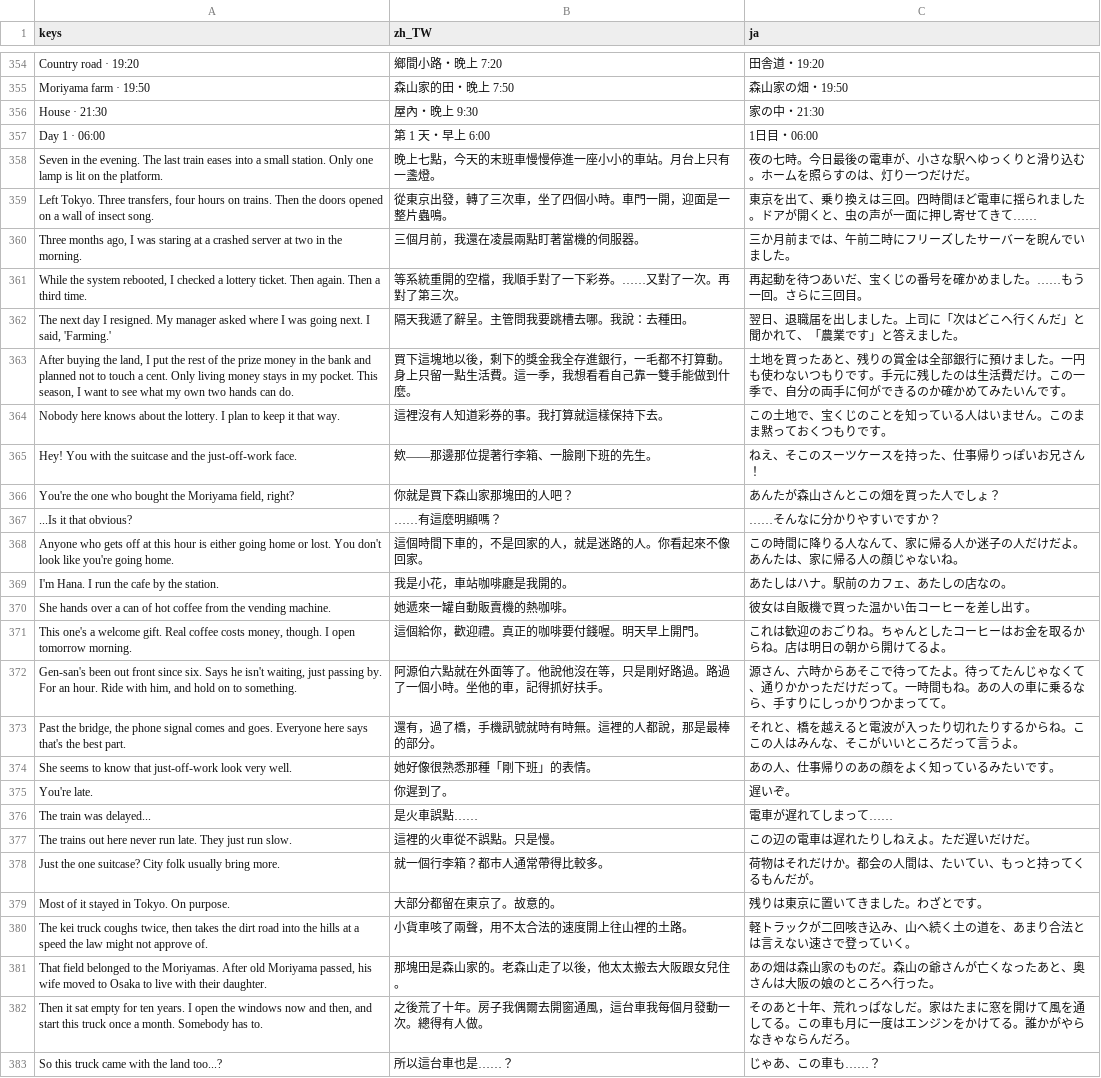
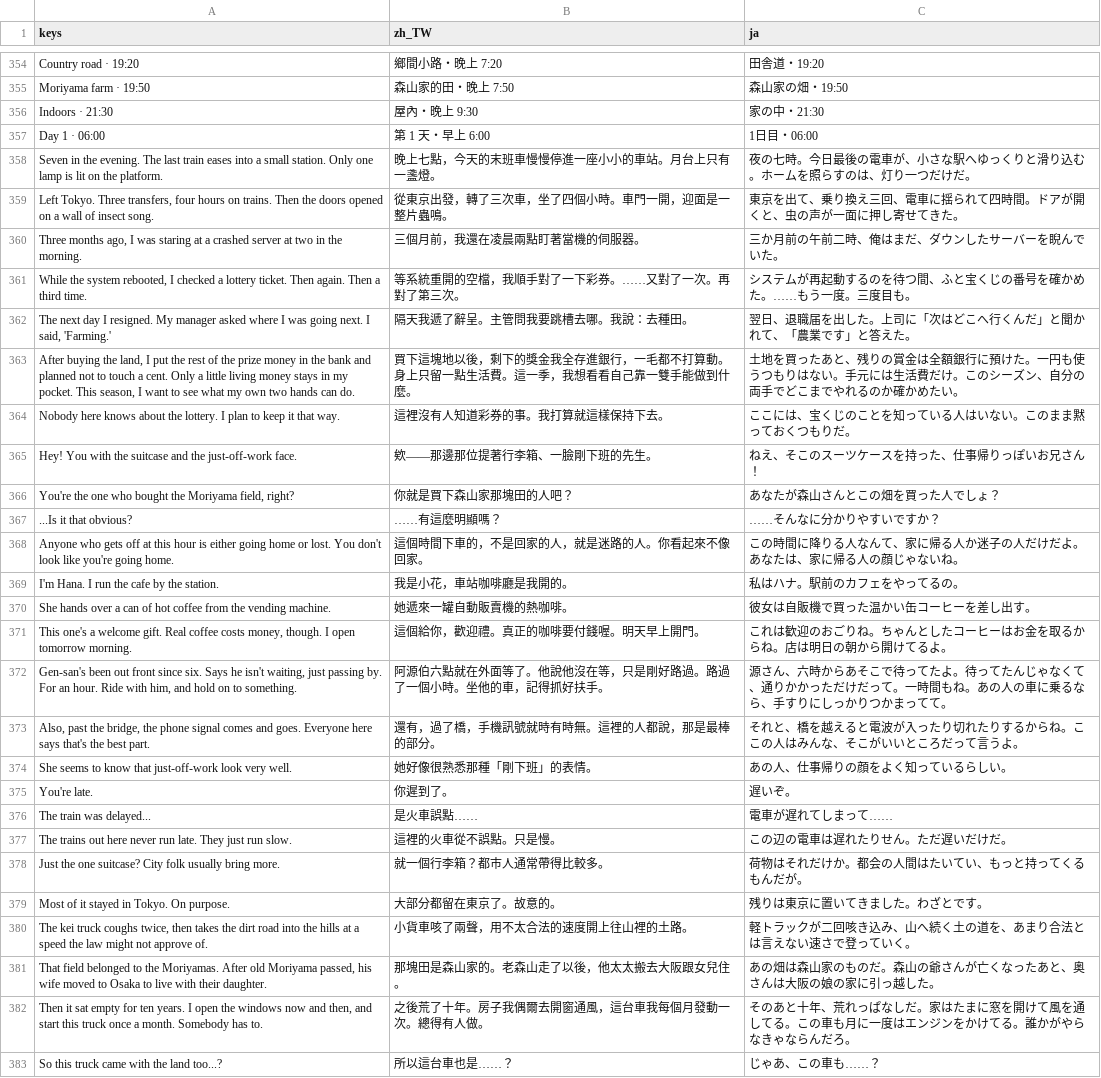
Before and after one commit to cwchanap/phoenix, a CSV file: assets/i18n/strings.csv, drawn as a sheet; only a part is shown, gaps mark what is left out; the diff covers the shown part only.

```diff
--- a/assets/i18n/strings.csv
+++ b/assets/i18n/strings.csv
@@ -355,16 +355,16 @@ Country road · 19:20,鄉間小路・晚上 7:20,田舎道・19:20
 Moriyama farm · 19:50,森山家的田・晚上 7:50,森山家の畑・19:50
-House · 21:30,屋內・晚上 9:30,家の中・21:30
+Indoors · 21:30,屋內・晚上 9:30,家の中・21:30
 Day 1 · 06:00,第 1 天・早上 6:00,1日目・06:00
 Seven in the evening. The last train eases into a small station. Only one lamp is lit on the platform.,晚上七點，今天的末班車慢慢停進一座小小的車站。月台上只有一盞燈。,夜の七時。今日最後の電車が、小さな駅へゆっくりと滑り込む。ホームを照らすのは、灯り一つだけだ。
-"Left Tokyo. Three transfers, four hours on trains. Then the doors opened on a wall of insect song.",從東京出發，轉了三次車，坐了四個小時。車門一開，迎面是一整片蟲鳴。,東京を出て、乗り換えは三回。四時間ほど電車に揺られました。ドアが開くと、虫の声が一面に押し寄せてきて……
-"Three months ago, I was staring at a crashed server at two in the morning.",三個月前，我還在凌晨兩點盯著當機的伺服器。,三か月前までは、午前二時にフリーズしたサーバーを睨んでいました。
-"While the system rebooted, I checked a lottery ticket. Then again. Then a third time.",等系統重開的空檔，我順手對了一下彩券。……又對了一次。再對了第三次。,再起動を待つあいだ、宝くじの番号を確かめました。……もう一回。さらに三回目。
-"The next day I resigned. My manager asked where I was going next. I said, 'Farming.'",隔天我遞了辭呈。主管問我要跳槽去哪。我說：去種田。,翌日、退職届を出しました。上司に「次はどこへ行くんだ」と聞かれて、「農業です」と答えました。
-"After buying the land, I put the rest of the prize money in the bank and planned not to touch a cent. Only living money stays in my pocket. This season, I want to see what my own two hands can do.",買下這塊地以後，剩下的獎金我全存進銀行，一毛都不打算動。身上只留一點生活費。這一季，我想看看自己靠一雙手能做到什麼。,土地を買ったあと、残りの賞金は全部銀行に預けました。一円も使わないつもりです。手元に残したのは生活費だけ。この一季で、自分の両手に何ができるのか確かめてみたいんです。
-Nobody here knows about the lottery. I plan to keep it that way.,這裡沒有人知道彩券的事。我打算就這樣保持下去。,この土地で、宝くじのことを知っている人はいません。このまま黙っておくつもりです。
+"Left Tokyo. Three transfers, four hours on trains. Then the doors opened on a wall of insect song.",從東京出發，轉了三次車，坐了四個小時。車門一開，迎面是一整片蟲鳴。,東京を出て、乗り換え三回、電車に揺られて四時間。ドアが開くと、虫の声が一面に押し寄せてきた。
+"Three months ago, I was staring at a crashed server at two in the morning.",三個月前，我還在凌晨兩點盯著當機的伺服器。,三か月前の午前二時、俺はまだ、ダウンしたサーバーを睨んでいた。
+"While the system rebooted, I checked a lottery ticket. Then again. Then a third time.",等系統重開的空檔，我順手對了一下彩券。……又對了一次。再對了第三次。,システムが再起動するのを待つ間、ふと宝くじの番号を確かめた。……もう一度。三度目も。
+"The next day I resigned. My manager asked where I was going next. I said, 'Farming.'",隔天我遞了辭呈。主管問我要跳槽去哪。我說：去種田。,翌日、退職届を出した。上司に「次はどこへ行くんだ」と聞かれて、「農業です」と答えた。
+"After buying the land, I put the rest of the prize money in the bank and planned not to touch a cent. Only a little living money stays in my pocket. This season, I want to see what my own two hands can do.",買下這塊地以後，剩下的獎金我全存進銀行，一毛都不打算動。身上只留一點生活費。這一季，我想看看自己靠一雙手能做到什麼。,土地を買ったあと、残りの賞金は全額銀行に預けた。一円も使うつもりはない。手元には生活費だけ。このシーズン、自分の両手でどこまでやれるのか確かめたい。
+Nobody here knows about the lottery. I plan to keep it that way.,這裡沒有人知道彩券的事。我打算就這樣保持下去。,ここには、宝くじのことを知っている人はいない。このまま黙っておくつもりだ。
 Hey! You with the suitcase and the just-off-work face.,欸——那邊那位提著行李箱、一臉剛下班的先生。,ねえ、そこのスーツケースを持った、仕事帰りっぽいお兄さん！
-"You're the one who bought the Moriyama field, right?",你就是買下森山家那塊田的人吧？,あんたが森山さんとこの畑を買った人でしょ？
+"You're the one who bought the Moriyama field, right?",你就是買下森山家那塊田的人吧？,あなたが森山さんとこの畑を買った人でしょ？
 ...Is it that obvious?,……有這麼明顯嗎？,……そんなに分かりやすいですか？
-Anyone who gets off at this hour is either going home or lost. You don't look like you're going home.,這個時間下車的，不是回家的人，就是迷路的人。你看起來不像回家。,この時間に降りる人なんて、家に帰る人か迷子の人だけだよ。あんたは、家に帰る人の顔じゃないね。
-I'm Hana. I run the cafe by the station.,我是小花，車站咖啡廳是我開的。,あたしはハナ。駅前のカフェ、あたしの店なの。
+Anyone who gets off at this hour is either going home or lost. You don't look like you're going home.,這個時間下車的，不是回家的人，就是迷路的人。你看起來不像回家。,この時間に降りる人なんて、家に帰る人か迷子の人だけだよ。あなたは、家に帰る人の顔じゃないね。
+I'm Hana. I run the cafe by the station.,我是小花，車站咖啡廳是我開的。,私はハナ。駅前のカフェをやってるの。
 She hands over a can of hot coffee from the vending machine.,她遞來一罐自動販賣機的熱咖啡。,彼女は自販機で買った温かい缶コーヒーを差し出す。
@@ -372,11 +372,11 @@ She hands over a can of hot coffee from the vending machine.,她遞來一罐自
 "Gen-san's been out front since six. Says he isn't waiting, just passing by. For an hour. Ride with him, and hold on to something.",阿源伯六點就在外面等了。他說他沒在等，只是剛好路過。路過了一個小時。坐他的車，記得抓好扶手。,源さん、六時からあそこで待ってたよ。待ってたんじゃなくて、通りかかっただけだって。一時間もね。あの人の車に乗るなら、手すりにしっかりつかまってて。
-"Past the bridge, the phone signal comes and goes. Everyone here says that's the best part.",還有，過了橋，手機訊號就時有時無。這裡的人都說，那是最棒的部分。,それと、橋を越えると電波が入ったり切れたりするからね。ここの人はみんな、そこがいいところだって言うよ。
-She seems to know that just-off-work look very well.,她好像很熟悉那種「剛下班」的表情。,あの人、仕事帰りのあの顔をよく知っているみたいです。
+"Also, past the bridge, the phone signal comes and goes. Everyone here says that's the best part.",還有，過了橋，手機訊號就時有時無。這裡的人都說，那是最棒的部分。,それと、橋を越えると電波が入ったり切れたりするからね。ここの人はみんな、そこがいいところだって言うよ。
+She seems to know that just-off-work look very well.,她好像很熟悉那種「剛下班」的表情。,あの人、仕事帰りの顔をよく知っているらしい。
 You're late.,你遲到了。,遅いぞ。
 The train was delayed...,是火車誤點……,電車が遅れてしまって……
-The trains out here never run late. They just run slow.,這裡的火車從不誤點。只是慢。,この辺の電車は遅れたりしねえよ。ただ遅いだけだ。
-Just the one suitcase? City folk usually bring more.,就一個行李箱？都市人通常帶得比較多。,荷物はそれだけか。都会の人間は、たいてい、もっと持ってくるもんだが。
+The trains out here never run late. They just run slow.,這裡的火車從不誤點。只是慢。,この辺の電車は遅れたりせん。ただ遅いだけだ。
+Just the one suitcase? City folk usually bring more.,就一個行李箱？都市人通常帶得比較多。,荷物はそれだけか。都会の人間はたいてい、もっと持ってくるもんだが。
 Most of it stayed in Tokyo. On purpose.,大部分都留在東京了。故意的。,残りは東京に置いてきました。わざとです。
 "The kei truck coughs twice, then takes the dirt road into the hills at a speed the law might not approve of.",小貨車咳了兩聲，用不太合法的速度開上往山裡的土路。,軽トラックが二回咳き込み、山へ続く土の道を、あまり合法とは言えない速さで登っていく。
-"That field belonged to the Moriyamas. After old Moriyama passed, his wife moved to Osaka to live with their daughter.",那塊田是森山家的。老森山走了以後，他太太搬去大阪跟女兒住。,あの畑は森山家のものだ。森山の爺さんが亡くなったあと、奥さんは大阪の娘のところへ行った。
+"That field belonged to the Moriyamas. After old Moriyama passed, his wife moved to Osaka to live with their daughter.",那塊田是森山家的。老森山走了以後，他太太搬去大阪跟女兒住。,あの畑は森山家のものだ。森山の爺さんが亡くなったあと、奥さんは大阪の娘の家に引っ越した。
 "Then it sat empty for ten years. I open the windows now and then, and start this truck once a month. Somebody has to.",之後荒了十年。房子我偶爾去開窗通風，這台車我每個月發動一次。總得有人做。,そのあと十年、荒れっぱなしだ。家はたまに窓を開けて風を通してる。この車も月に一度はエンジンをかけてる。誰かがやらなきゃならんだろ。
```
Also changed, not shown: 11 edited cells elsewhere in this file, 2 other files.
